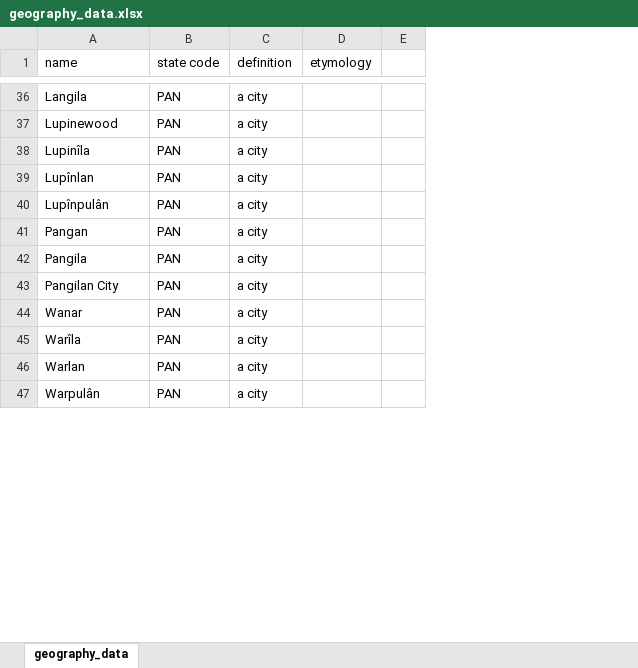
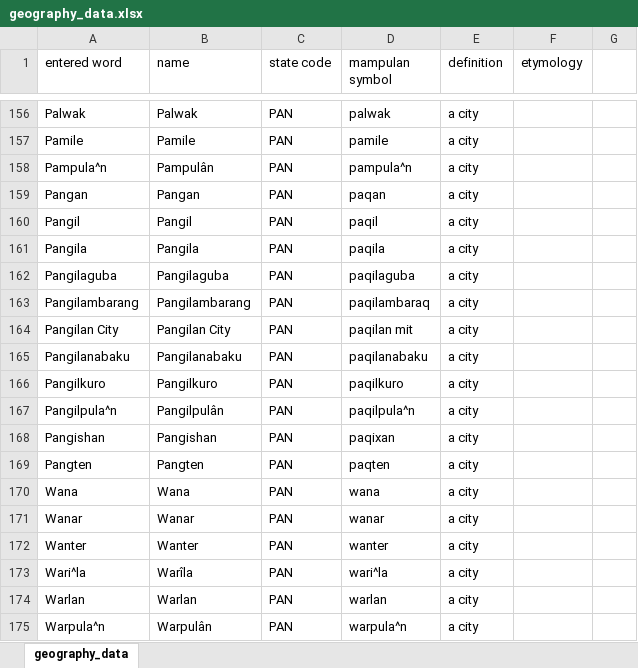
Before and after one commit to AlexAndPedro/alexandpedro.github.io, an Excel workbook: data/geography_data.xlsx, sheet geography_data, drawn as a sheet; only a part is shown, gaps mark what is left out; values as stored, in another font and other column widths than the file's, no borders; conditional formats not drawn; removed rows and columns are numbered as before the commit, all else as after; the diff covers the shown part only; the diff names each change by its address in the sheet, - before the commit and + after, or states it on an @@ line.

```diff
--- a/data/geography_data.xlsx (sheet geography_data)
+++ b/data/geography_data.xlsx (sheet geography_data)
+column A (entered word), rows 156-159: Palwak | Pamile | Pampula^n | Pangan; row 161: Pangila; row 164: Pangilan City; row 171: Wanar; rows 173-175: Wari^la | Warlan | Warpula^n
+column D (mampulan symbol), rows 156-159: palwak | pamile | pampula^n | paqan; row 161: paqila; row 164: paqilan mit; row 171: wanar; rows 173-175: wari^la | warlan | warpula^n
-B156 (name): Langila
+B156 (name): Palwak
-row 37: Lupinewood | PAN | a city
-B157 (name): Lupinîla
+B157 (name): Pamile
-B158 (name): Lupînlan
+B158 (name): Pampulân
-row 40: Lupînpulân | PAN | a city
+row 160: Pangil | Pangil | PAN | paqil | a city
+row 162: Pangilaguba | Pangilaguba | PAN | paqilaguba | a city
+row 163: Pangilambarang | Pangilambarang | PAN | paqilambaraq | a city
+row 165: Pangilanabaku | Pangilanabaku | PAN | paqilanabaku | a city
+row 166: Pangilkuro | Pangilkuro | PAN | paqilkuro | a city
+row 167: Pangilpula^n | Pangilpulân | PAN | paqilpula^n | a city
+row 168: Pangishan | Pangishan | PAN | paqixan | a city
+row 169: Pangten | Pangten | PAN | paqten | a city
+row 170: Wana | Wana | PAN | wana | a city
+row 172: Wanter | Wanter | PAN | wanter | a city
```
Also changed, not shown: 142 added rows, 58 removed rows, 7 moved rows and 30 edited cells elsewhere in this sheet, data/word_data.xlsx, 38 other files.
